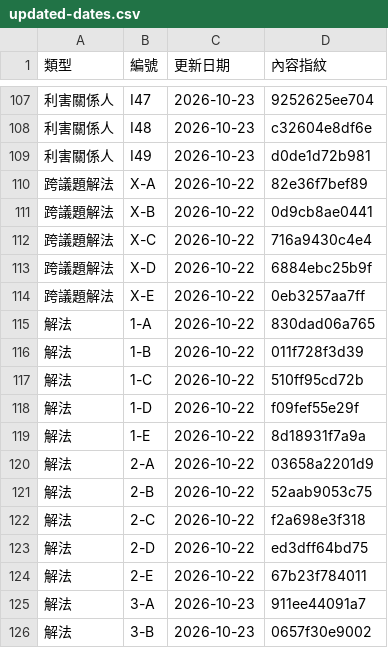
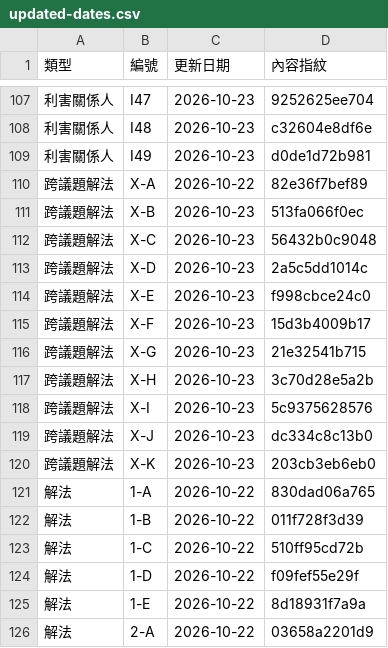
Before and after one commit to ETBlue/pumadebugthon, a CSV file: analysis/data/updated-dates.csv, drawn as a sheet; only a part is shown, gaps mark what is left out; the shorter side is filled out with more unchanged rows.

```diff
--- a/analysis/data/updated-dates.csv
+++ b/analysis/data/updated-dates.csv
@@ -110,6 +110,12 @@
 跨議題解法,X-A,2026-10-22,82e36f7bef89
-跨議題解法,X-B,2026-10-22,0d9cb8ae0441
-跨議題解法,X-C,2026-10-22,716a9430c4e4
-跨議題解法,X-D,2026-10-22,6884ebc25b9f
-跨議題解法,X-E,2026-10-22,0eb3257aa7ff
+跨議題解法,X-B,2026-10-23,513fa066f0ec
+跨議題解法,X-C,2026-10-23,56432b0c9048
+跨議題解法,X-D,2026-10-23,2a5c5dd1014c
+跨議題解法,X-E,2026-10-23,f998cbce24c0
+跨議題解法,X-F,2026-10-23,15d3b4009b17
+跨議題解法,X-G,2026-10-23,21e32541b715
+跨議題解法,X-H,2026-10-23,3c70d28e5a2b
+跨議題解法,X-I,2026-10-23,5c9375628576
+跨議題解法,X-J,2026-10-23,dc334c8c13b0
+跨議題解法,X-K,2026-10-23,203cb3eb6eb0
 解法,1-A,2026-10-22,830dad06a765
```
Also changed, not shown: 4 other files.
